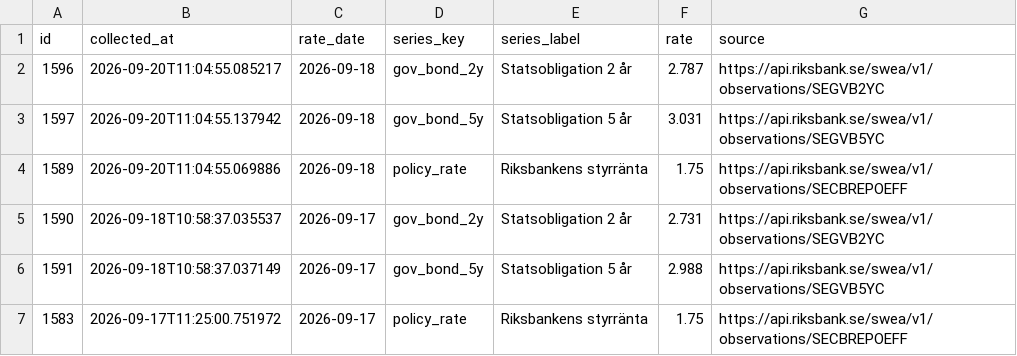
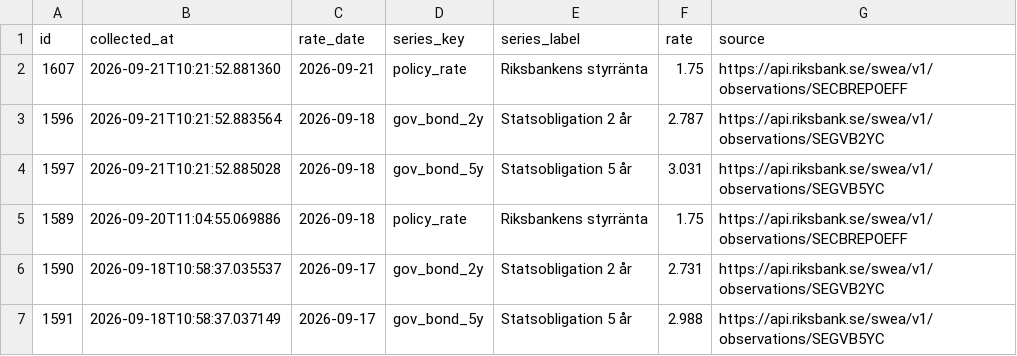
Before and after one commit to jantarnell-art/borantor-agent-, a CSV file: data/export/referensrantor.csv, drawn as a sheet; only a part is shown; the shorter side is filled out with more unchanged rows.

```diff
--- a/data/export/referensrantor.csv
+++ b/data/export/referensrantor.csv
@@ -1,4 +1,5 @@
 id,collected_at,rate_date,series_key,series_label,rate,source
-1596,2026-09-20T11:04:55.085217,2026-09-18,gov_bond_2y,Statsobligation 2 år,2.787,https://api.riksbank.se/swea/v1/observations/SEGVB2YC
-1597,2026-09-20T11:04:55.137942,2026-09-18,gov_bond_5y,Statsobligation 5 år,3.031,https://api.riksbank.se/swea/v1/observations/SEGVB5YC
+1607,2026-09-21T10:21:52.881360,2026-09-21,policy_rate,Riksbankens styrränta,1.75,https://api.riksbank.se/swea/v1/observations/SECBREPOEFF
+1596,2026-09-21T10:21:52.883564,2026-09-18,gov_bond_2y,Statsobligation 2 år,2.787,https://api.riksbank.se/swea/v1/observations/SEGVB2YC
+1597,2026-09-21T10:21:52.885028,2026-09-18,gov_bond_5y,Statsobligation 5 år,3.031,https://api.riksbank.se/swea/v1/observations/SEGVB5YC
 1589,2026-09-20T11:04:55.069886,2026-09-18,policy_rate,Riksbankens styrränta,1.75,https://api.riksbank.se/swea/v1/observations/SECBREPOEFF
```
Also changed, not shown: data/export/listrantor.csv, data/export/varningar.csv, 1 other file.
